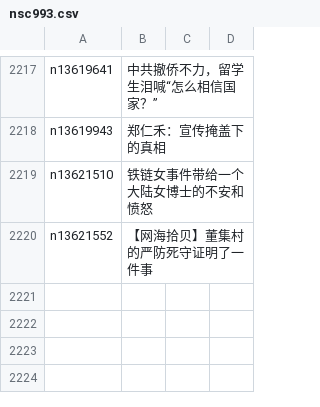
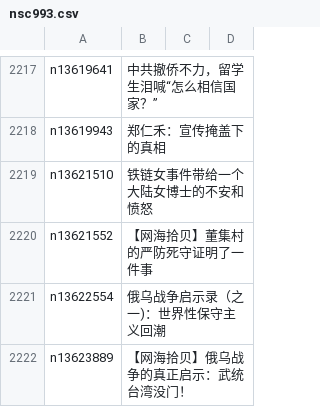
Before and after one commit to easy2view/epoch-comment, a CSV file: indexes/nsc993.csv, drawn as a sheet; only a part is shown, gaps mark what is left out; the diff names each change by its address in the sheet, - before the commit and + after, or states it on an @@ line.

```diff
--- a/indexes/nsc993.csv
+++ b/indexes/nsc993.csv
+row 2221: n13622554 | 俄乌战争启示录（之一)：世界性保守主义回潮
+row 2222: n13623889 | 【网海拾贝】俄乌战争的真正启示：武统台湾没门！
```
Also changed, not shown: indexes/nsc1025.csv, indexes/nsc1028.csv, 21 other files.
